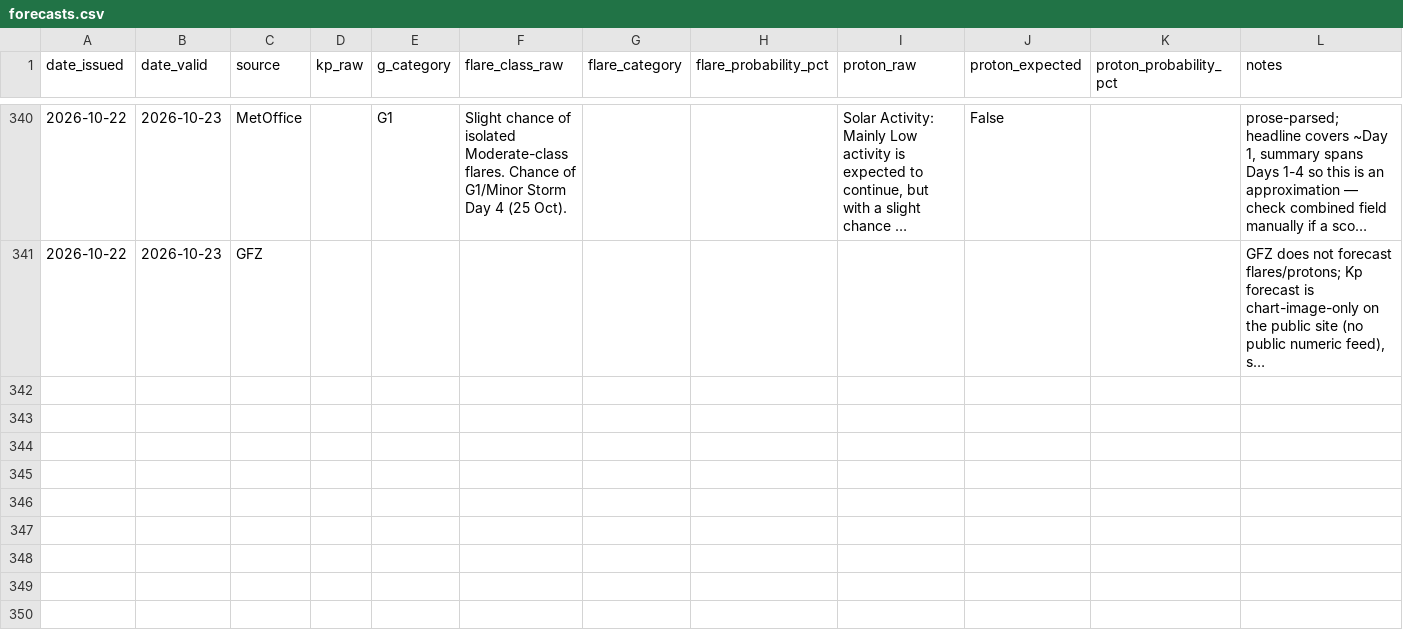
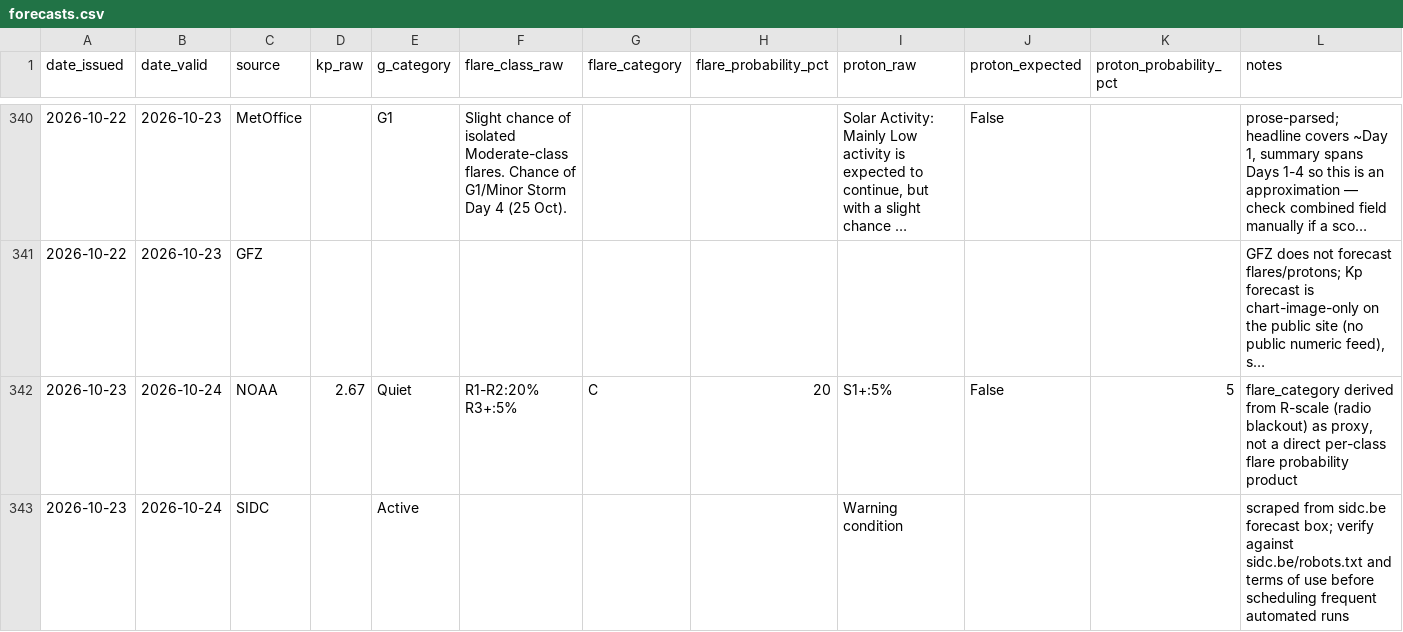
Before and after one commit to MetopRBr/space-weather-verify, a CSV file: data/forecasts.csv, drawn as a sheet; only a part is shown, gaps mark what is left out; long unchanged cells end in …; the diff covers the shown part only; the diff names each change by its address in the sheet, - before the commit and + after, or states it on an @@ line.

```diff
--- a/data/forecasts.csv
+++ b/data/forecasts.csv
+row 342: 2026-10-23 | 2026-10-24 | NOAA | 2.67 | Quiet | R1-R2:20% R3+:5% | C | 20 | S1+:5% | False | 5 | flare_category derived from R-scale (radio blackout) as proxy, not a direct per-class flare probability product
+row 343: 2026-10-23 | 2026-10-24 | SIDC |  | Active |  |  |  | Warning condition |  |  | scraped from sidc.be forecast box; verify against sidc.be/robots.txt and terms of use before scheduling frequent automated runs
```
Also changed, not shown: 2 added rows elsewhere in this file, data/observed.csv, data/scorecard.csv.
